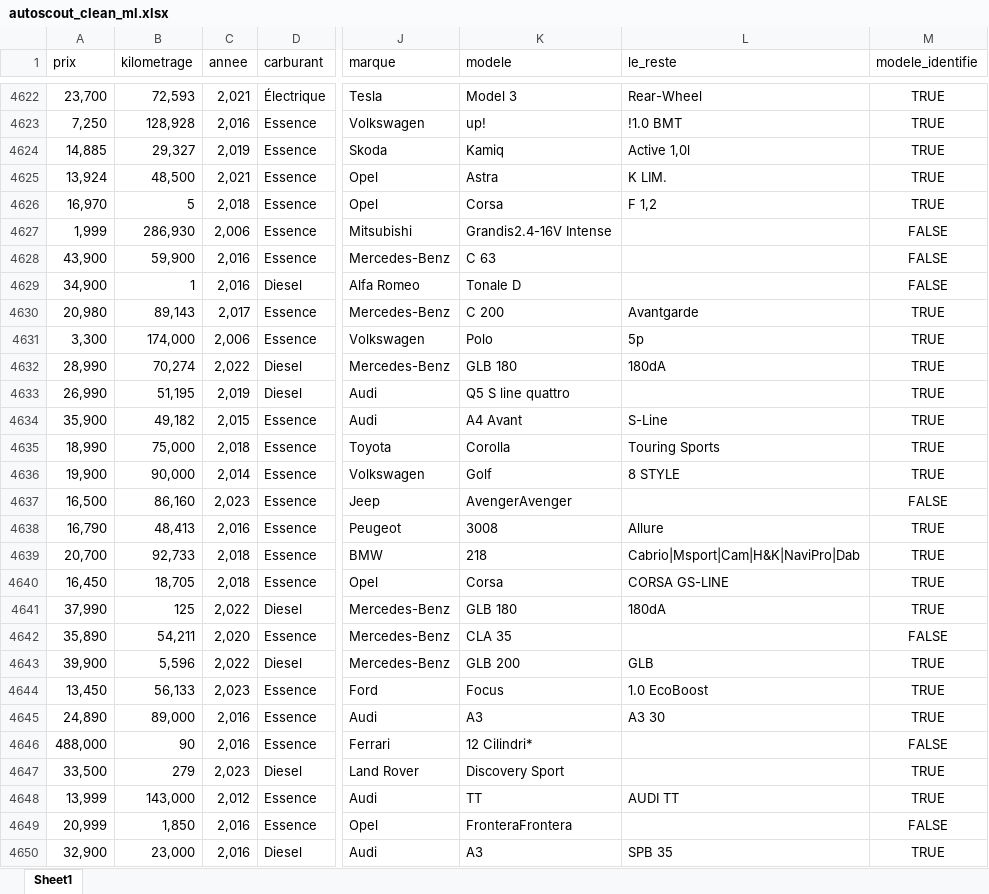
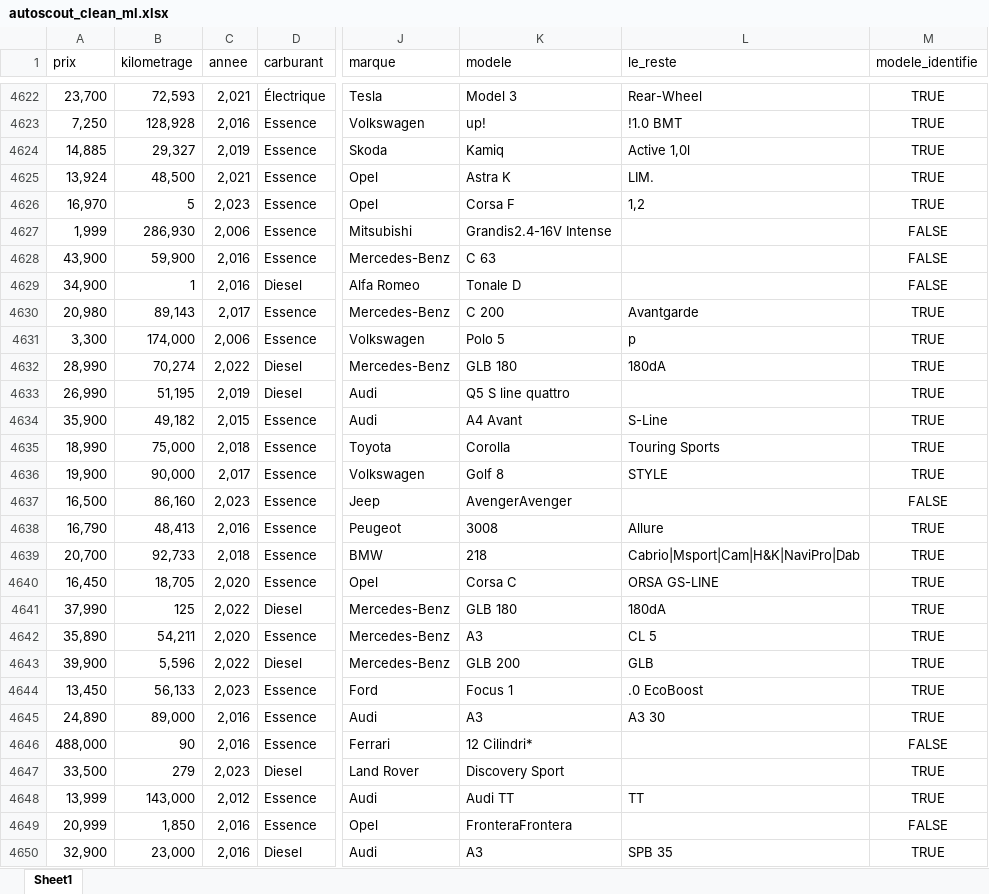
Before and after one commit to MatDepussay/Projet_WebScraping, an Excel workbook: data/processed/autoscout_clean_ml.xlsx, sheet Sheet1, drawn as a sheet; only a part is shown, gaps mark what is left out; values as stored, in another font and other column widths than the file's, no borders; table styles not drawn; the diff covers the shown part only; the diff names each change by its address in the sheet, - before the commit and + after, or states it on an @@ line.

```diff
--- a/data/processed/autoscout_clean_ml.xlsx (sheet Sheet1)
+++ b/data/processed/autoscout_clean_ml.xlsx (sheet Sheet1)
-K4625 (modele): Astra
+K4625 (modele): Astra K
-L4625 (le_reste): K LIM.
+L4625 (le_reste): LIM.
-C4626 (annee): 2,018
+C4626 (annee): 2,023
-K4626 (modele): Corsa
+K4626 (modele): Corsa F
-L4626 (le_reste): F 1,2
+L4626 (le_reste): 1,2
-K4631 (modele): Polo
+K4631 (modele): Polo 5
-L4631 (le_reste): 5p
+L4631 (le_reste): p
-C4636 (annee): 2,014
+C4636 (annee): 2,017
-K4636 (modele): Golf
+K4636 (modele): Golf 8
-L4636 (le_reste): 8 STYLE
+L4636 (le_reste): STYLE
-C4640 (annee): 2,018
+C4640 (annee): 2,020
-K4640 (modele): Corsa
+K4640 (modele): Corsa C
-L4640 (le_reste): CORSA GS-LINE
+L4640 (le_reste): ORSA GS-LINE
-K4642 (modele): CLA 35
+K4642 (modele): A3
-L4642 (le_reste): (empty)
+L4642 (le_reste): CL 5
-M4642 (modele_identifie): FALSE
+M4642 (modele_identifie): TRUE
-K4644 (modele): Focus
+K4644 (modele): Focus 1
-L4644 (le_reste): 1.0 EcoBoost
+L4644 (le_reste): .0 EcoBoost
-K4648 (modele): TT
+K4648 (modele): Audi TT
-L4648 (le_reste): AUDI TT
+L4648 (le_reste): TT
```
Also changed, not shown: 1300 edited cells elsewhere in this sheet, 6 other files.
